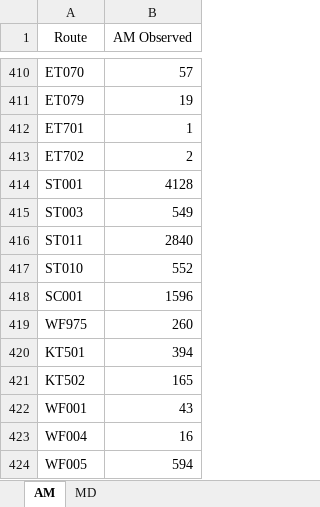
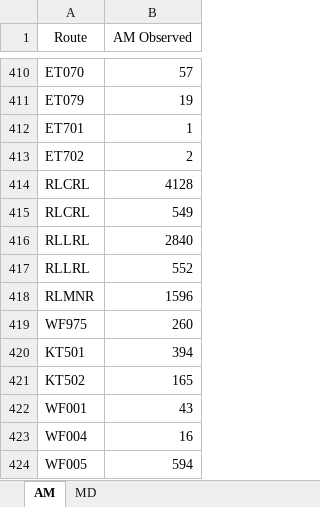
Before and after one commit to psrc/soundcast, an Excel workbook: inputs/ObservedBoardings.xlsx, sheet AM, drawn as a sheet; only a part is shown, gaps mark what is left out; values as stored, in another font and other column widths than the file's, no borders; the diff names each change by its address in the sheet, - before the commit and + after, or states it on an @@ line.

```diff
--- a/inputs/ObservedBoardings.xlsx (sheet AM)
+++ b/inputs/ObservedBoardings.xlsx (sheet AM)
-A414 (Route): ST001
+A414 (Route): RLCRL
-A415 (Route): ST003
+A415 (Route): RLCRL
-A416 (Route): ST011
+A416 (Route): RLLRL
-A417 (Route): ST010
+A417 (Route): RLLRL
-A418 (Route): SC001
+A418 (Route): RLMNR
```
Also changed, not shown: inputs/TransitRouteKey.xlsx, 1 other file.
